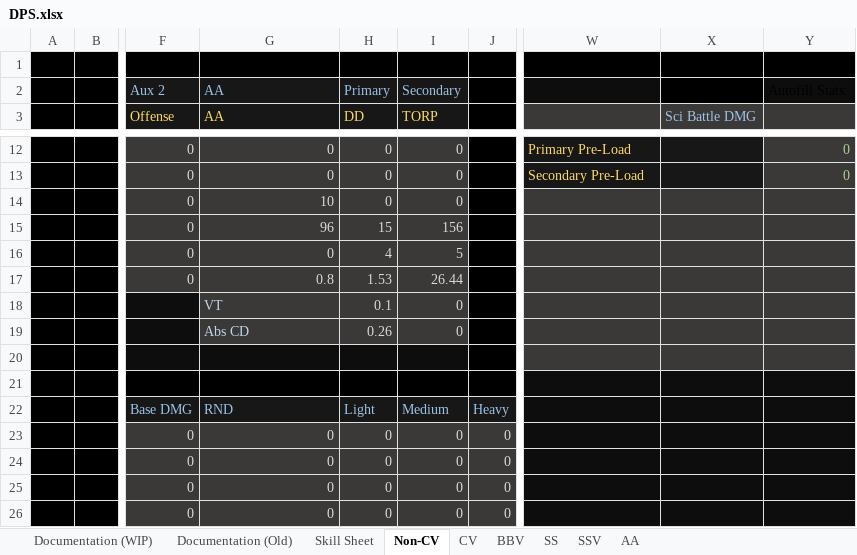
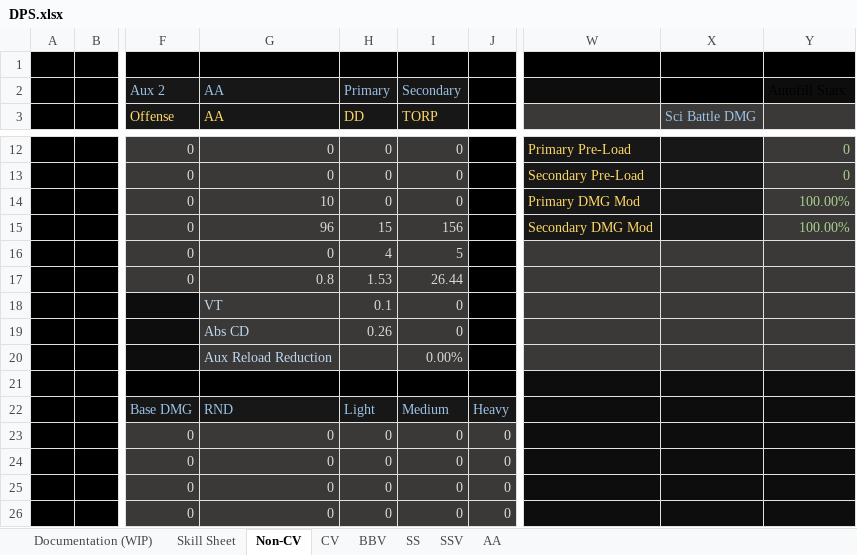
Before and after one commit to Enbayft/Random-AL-Stuff, an Excel workbook: DPS.xlsx, sheet Non-CV, drawn as a sheet; only a part is shown, gaps mark what is left out; values as stored, in another font and other column widths than the file's, no borders; charts and pictures not drawn; the diff names each change by its address in the sheet, - before the commit and + after, or states it on an @@ line.

Commit message:
Add files via upload
Added in Primary/Secondary DMG mods.

```diff
--- a/DPS.xlsx (sheet Non-CV)
+++ b/DPS.xlsx (sheet Non-CV)
@@ sheet tab hidden: Documentation (Old) @@
-W14: (empty)
+W14: Primary DMG Mod
-W14:X15 fill: #3B3838
+W14:X15 fill: #181717
-Y14:Y15: (empty)
+Y14:Y15: 100.00%
-W15: (empty)
+W15: Secondary DMG Mod
-G20 (AA): (empty)
+G20 (AA): Aux Reload Reduction
-G20:I20 fill: #0D0D0D
+G20:I20 fill: #3B3838
-I20 (TORP): (empty)
+I20 (TORP): 0.00%
```
Also changed, not shown: sheet AA, sheet CV, sheet SS, sheet SSV, sheet Skill Sheet, sheet Documentation (WIP).
